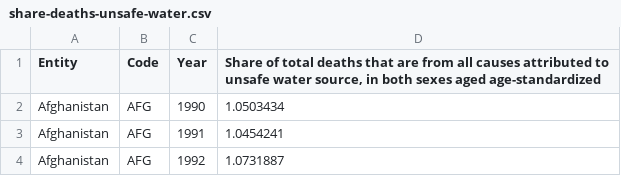
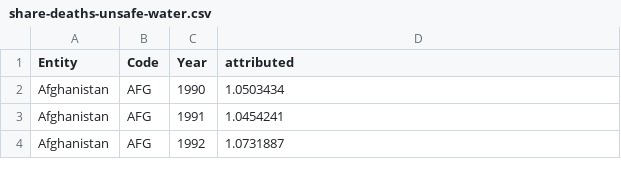
Before and after one commit to JimXiongyuWang/FIT3179Week9Homework, a CSV file: data/share-deaths-unsafe-water.csv, drawn as a sheet; only a part is shown.

Commit message:
new js data

```diff
--- a/data/share-deaths-unsafe-water.csv
+++ b/data/share-deaths-unsafe-water.csv
@@ -1,2 +1,2 @@
-Entity,Code,Year,"Share of total deaths that are from all causes attributed to unsafe water source, in both sexes aged age-standardized"
+Entity,Code,Year,attributed
 Afghanistan,AFG,1990,1.0503434
```
Also changed, not shown: 6 other files.
